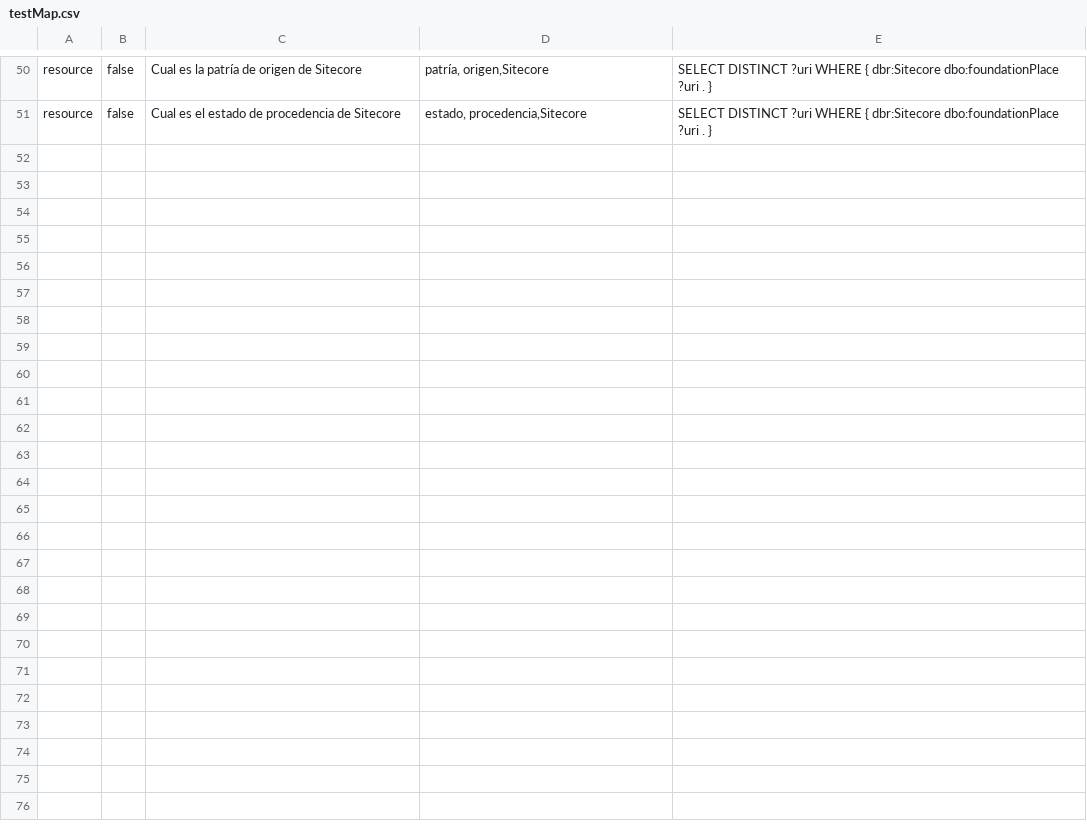
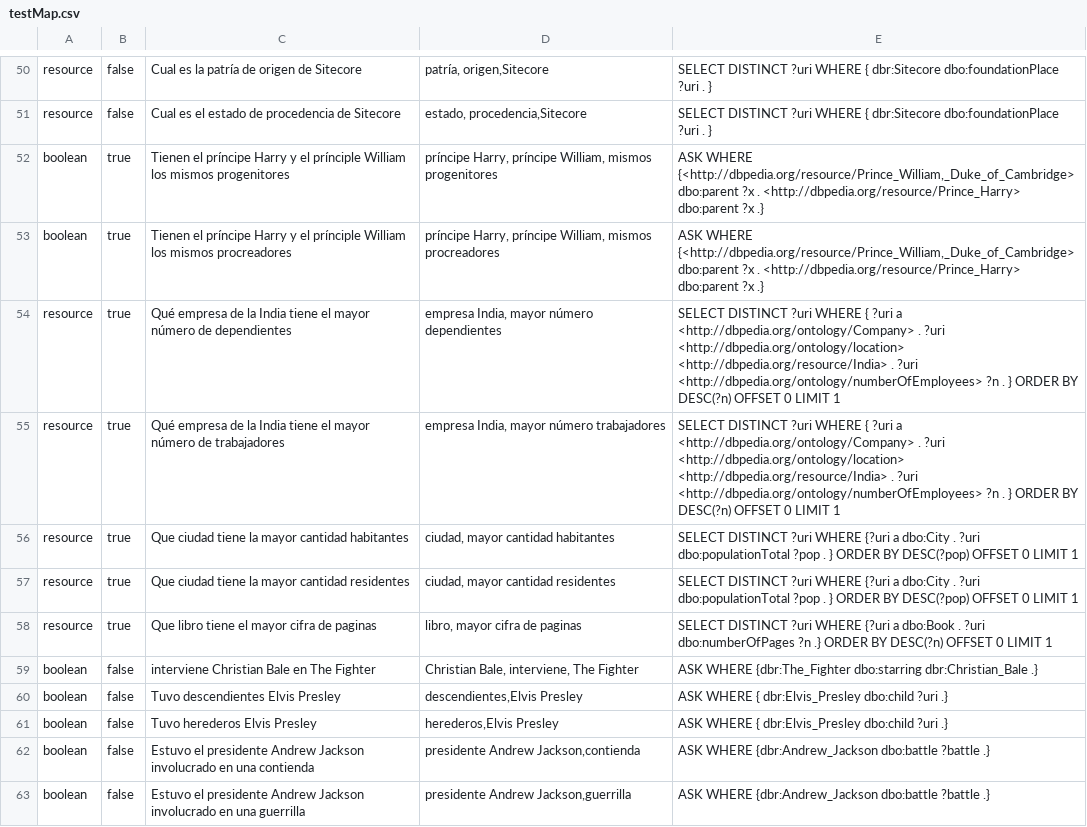
Before and after one commit to robertinonicolazzi/PLN-2017, a CSV file: questionanswering/scripts/testMap.csv, drawn as a sheet; only a part is shown, gaps mark what is left out.

```diff
--- a/questionanswering/scripts/testMap.csv
+++ b/questionanswering/scripts/testMap.csv
@@ -51 +51,13 @@
 "resource","false","Cual es el estado de procedencia de Sitecore","estado, procedencia,Sitecore",SELECT DISTINCT ?uri WHERE { dbr:Sitecore dbo:foundationPlace ?uri . }
+"boolean","true","Tienen el príncipe Harry y el prínciple William los mismos progenitores","príncipe Harry, príncipe William, mismos progenitores","ASK WHERE {<http://dbpedia.org/resource/Prince_William,_Duke_of_Cambridge> dbo:parent ?x . <http://dbpedia.org/resource/Prince_Harry> dbo:parent ?x .}"
+"boolean","true","Tienen el príncipe Harry y el prínciple William los mismos procreadores","príncipe Harry, príncipe William, mismos procreadores","ASK WHERE {<http://dbpedia.org/resource/Prince_William,_Duke_of_Cambridge> dbo:parent ?x . <http://dbpedia.org/resource/Prince_Harry> dbo:parent ?x .}"
+"resource","true","Qué empresa de la India tiene el mayor número de dependientes","empresa India, mayor número dependientes",SELECT DISTINCT ?uri WHERE { ?uri a <http://dbpedia.org/ontology/Company> . ?uri <http://dbpedia.org/ontology/location> <http://dbpedia.org/resource/India> . ?uri <http://dbpedia.org/ontology/numberOfEmployees> ?n . } ORDER BY DESC(?n) OFFSET 0 LIMIT 1
+"resource","true","Qué empresa de la India tiene el mayor número de trabajadores","empresa India, mayor número trabajadores",SELECT DISTINCT ?uri WHERE { ?uri a <http://dbpedia.org/ontology/Company> . ?uri <http://dbpedia.org/ontology/location> <http://dbpedia.org/resource/India> . ?uri <http://dbpedia.org/ontology/numberOfEmployees> ?n . } ORDER BY DESC(?n) OFFSET 0 LIMIT 1
+"resource","true","Que ciudad tiene la mayor cantidad habitantes","ciudad, mayor cantidad habitantes",SELECT DISTINCT ?uri WHERE {?uri a dbo:City .  ?uri dbo:populationTotal ?pop . } ORDER BY DESC(?pop) OFFSET 0 LIMIT 1
+"resource","true","Que ciudad tiene la mayor cantidad residentes","ciudad, mayor cantidad residentes",SELECT DISTINCT ?uri WHERE {?uri a dbo:City .  ?uri dbo:populationTotal ?pop . } ORDER BY DESC(?pop) OFFSET 0 LIMIT 1
+"resource","true","Que libro tiene el mayor cifra de paginas","libro, mayor cifra de paginas",SELECT DISTINCT ?uri WHERE {?uri a dbo:Book . ?uri dbo:numberOfPages ?n .} ORDER BY DESC(?n) OFFSET 0 LIMIT 1
+"boolean","false","interviene Christian Bale en The Fighter","Christian Bale, interviene, The Fighter",ASK WHERE {dbr:The_Fighter dbo:starring dbr:Christian_Bale .}
+"boolean","false","Tuvo descendientes Elvis Presley","descendientes,Elvis Presley",ASK WHERE { dbr:Elvis_Presley dbo:child ?uri .}
+"boolean","false","Tuvo herederos Elvis Presley","herederos,Elvis Presley",ASK WHERE { dbr:Elvis_Presley dbo:child ?uri .}
+"boolean","false","Estuvo el presidente Andrew Jackson involucrado en una contienda","presidente Andrew Jackson,contienda",ASK WHERE {dbr:Andrew_Jackson dbo:battle ?battle .}
+"boolean","false","Estuvo el presidente Andrew Jackson involucrado en una guerrilla","presidente Andrew Jackson,guerrilla",ASK WHERE {dbr:Andrew_Jackson dbo:battle ?battle .}
```
Also changed, not shown: 15 other files.
